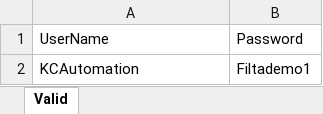
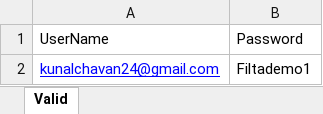
Before and after one commit to BokaChiku24/Symphony, an Excel workbook: FiltaSymphony/ValidCredentials3.xlsx, sheet Valid, drawn as a sheet; values as stored, in another font and other column widths than the file's, no borders; the diff names each change by its address in the sheet, - before the commit and + after, or states it on an @@ line.

```diff
--- a/FiltaSymphony/ValidCredentials3.xlsx (sheet Valid)
+++ b/FiltaSymphony/ValidCredentials3.xlsx (sheet Valid)
-A2: KCAutomation
+A2: kunalchavan24@gmail.com
@@ A2 underline: off → on, text colour: black → #0000FF @@
```
Also changed, not shown: 11 other files.
